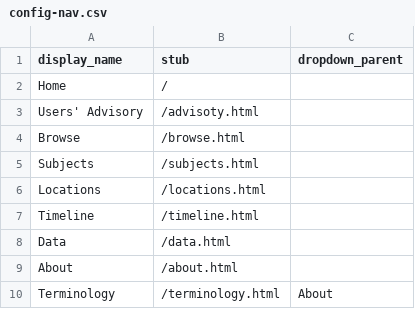
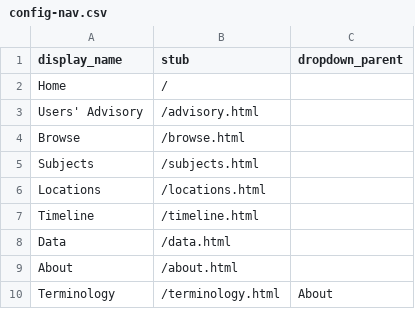
Before and after one commit to BatsAndBooks/another-dead-bat, a CSV file: _data/config-nav.csv, drawn as a sheet.

Commit message:
Fix typo in Users' Advisory link

```diff
--- a/_data/config-nav.csv
+++ b/_data/config-nav.csv
@@ -2,3 +2,3 @@ display_name,stub,dropdown_parent
 Home,/,
-Users' Advisory,/advisoty.html,
+Users' Advisory,/advisory.html,
 Browse,/browse.html,
```
